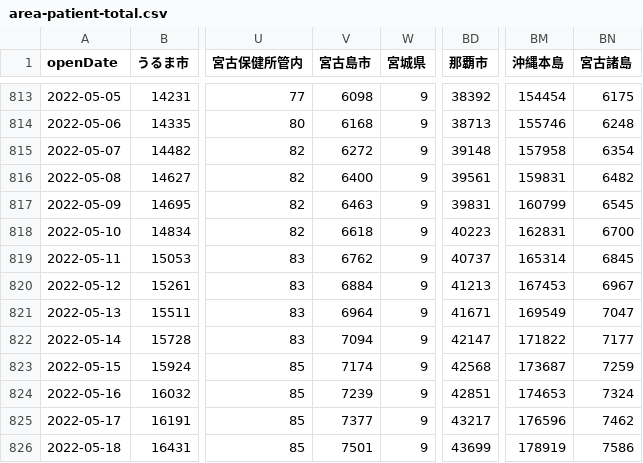
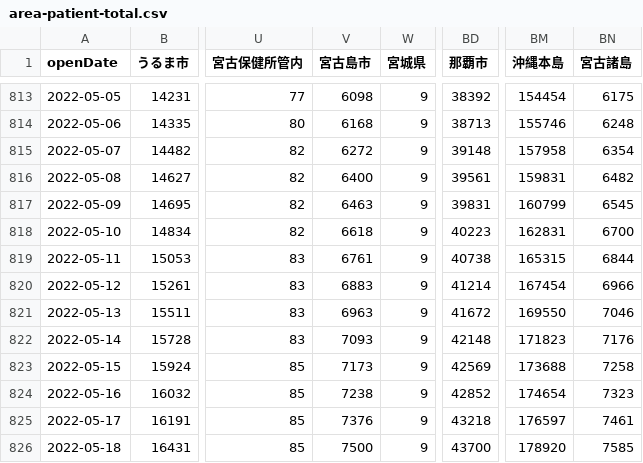
Before and after one commit to t-ube/parser-covid19-oka-summary, a CSV file: data/area-patient-total.csv, drawn as a sheet; only a part is shown, gaps mark what is left out; the diff covers the shown part only; the diff names each change by its address in the sheet, - before the commit and + after, or states it on an @@ line.

```diff
--- a/data/area-patient-total.csv
+++ b/data/area-patient-total.csv
-V819 (宮古島市): 6762
+V819 (宮古島市): 6761
-BD819 (那覇市): 40737
+BD819 (那覇市): 40738
-BM819 (沖縄本島): 165314
+BM819 (沖縄本島): 165315
-BN819 (宮古諸島): 6845
+BN819 (宮古諸島): 6844
-V820 (宮古島市): 6884
+V820 (宮古島市): 6883
-BD820 (那覇市): 41213
+BD820 (那覇市): 41214
-BM820 (沖縄本島): 167453
+BM820 (沖縄本島): 167454
-BN820 (宮古諸島): 6967
+BN820 (宮古諸島): 6966
-V821 (宮古島市): 6964
+V821 (宮古島市): 6963
-BD821 (那覇市): 41671
+BD821 (那覇市): 41672
-BM821 (沖縄本島): 169549
+BM821 (沖縄本島): 169550
-BN821 (宮古諸島): 7047
+BN821 (宮古諸島): 7046
-V822 (宮古島市): 7094
+V822 (宮古島市): 7093
-BD822 (那覇市): 42147
+BD822 (那覇市): 42148
-BM822 (沖縄本島): 171822
+BM822 (沖縄本島): 171823
-BN822 (宮古諸島): 7177
+BN822 (宮古諸島): 7176
-V823 (宮古島市): 7174
+V823 (宮古島市): 7173
-BD823 (那覇市): 42568
+BD823 (那覇市): 42569
-BM823 (沖縄本島): 173687
+BM823 (沖縄本島): 173688
-BN823 (宮古諸島): 7259
+BN823 (宮古諸島): 7258
-V824 (宮古島市): 7239
+V824 (宮古島市): 7238
-BD824 (那覇市): 42851
+BD824 (那覇市): 42852
-BM824 (沖縄本島): 174653
+BM824 (沖縄本島): 174654
-BN824 (宮古諸島): 7324
+BN824 (宮古諸島): 7323
-V825 (宮古島市): 7377
+V825 (宮古島市): 7376
-BD825 (那覇市): 43217
+BD825 (那覇市): 43218
-BM825 (沖縄本島): 176596
+BM825 (沖縄本島): 176597
-BN825 (宮古諸島): 7462
+BN825 (宮古諸島): 7461
-V826 (宮古島市): 7501
+V826 (宮古島市): 7500
-BD826 (那覇市): 43699
+BD826 (那覇市): 43700
-BM826 (沖縄本島): 178919
+BM826 (沖縄本島): 178920
-BN826 (宮古諸島): 7586
+BN826 (宮古諸島): 7585
```
Also changed, not shown: 1 added row and 77 edited cells elsewhere in this file, data/area-patient-7days.csv, data/area-patient-daily.csv, 30 other files.
